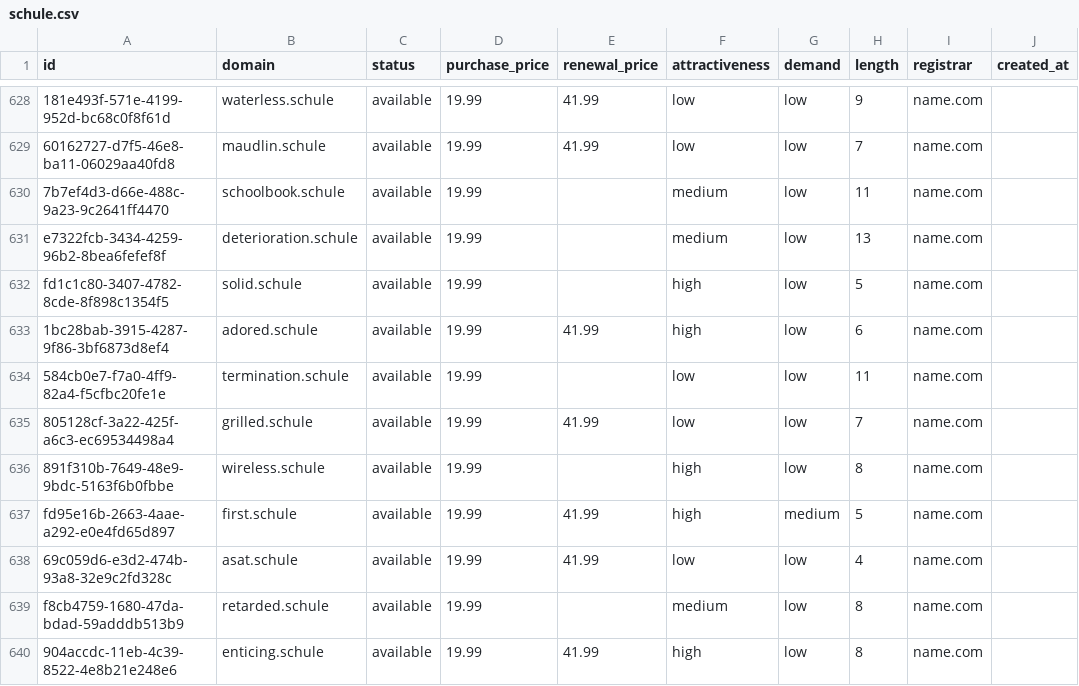
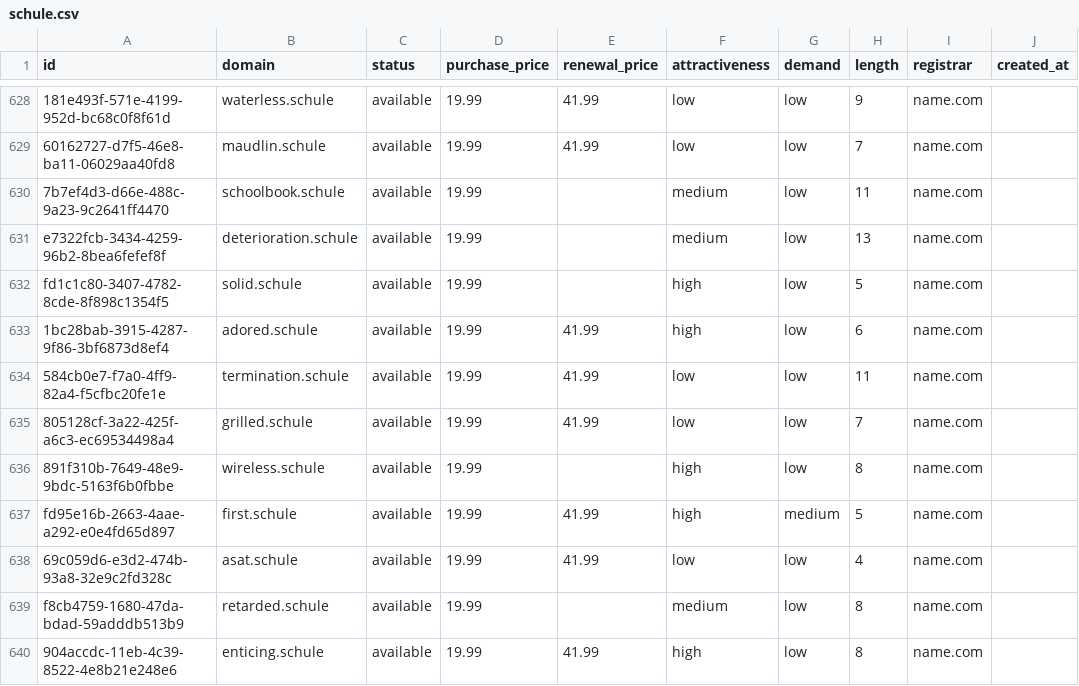
Before and after one commit to UniqueDomains/schule-oneword-domains, a CSV file: schule.csv, drawn as a sheet; only a part is shown, gaps mark what is left out; the diff names each change by its address in the sheet, - before the commit and + after, or states it on an @@ line.

Commit message:
Domains update

```diff
--- a/schule.csv
+++ b/schule.csv
-E634 (renewal_price): (empty)
+E634 (renewal_price): 41.99
```
Also changed, not shown: 4 other files.
